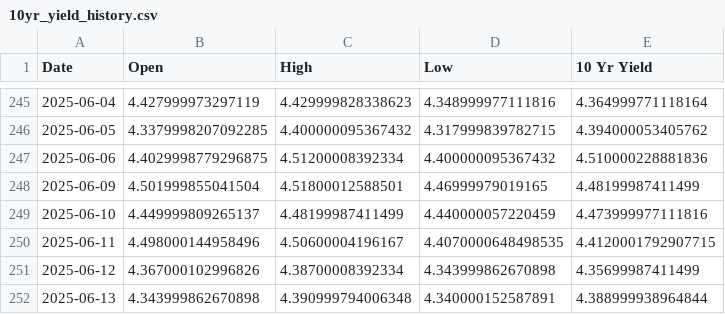
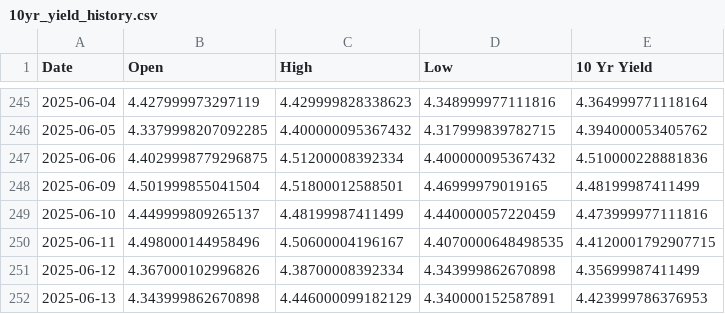
Before and after one commit to housetyler/yahoofinance_USTreasuryYeilds, a CSV file: 10yr_yield_history.csv, drawn as a sheet; only a part is shown, gaps mark what is left out.

```diff
--- a/10yr_yield_history.csv
+++ b/10yr_yield_history.csv
@@ -251,2 +251,2 @@ Date,Open,High,Low,10 Yr Yield
 2025-06-12,4.367000102996826,4.38700008392334,4.343999862670898,4.35699987411499
-2025-06-13,4.343999862670898,4.390999794006348,4.340000152587891,4.388999938964844
+2025-06-13,4.343999862670898,4.446000099182129,4.340000152587891,4.423999786376953
```
